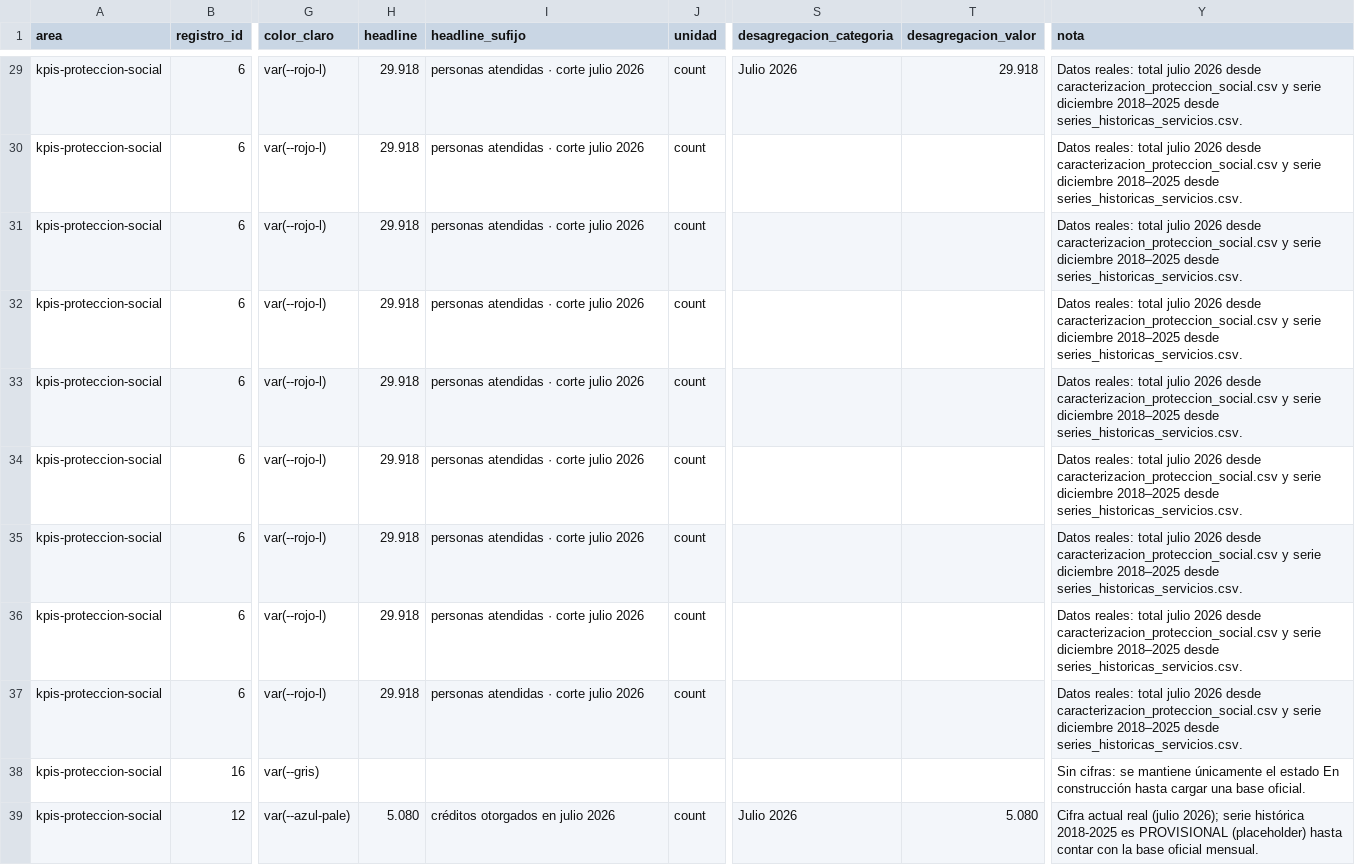
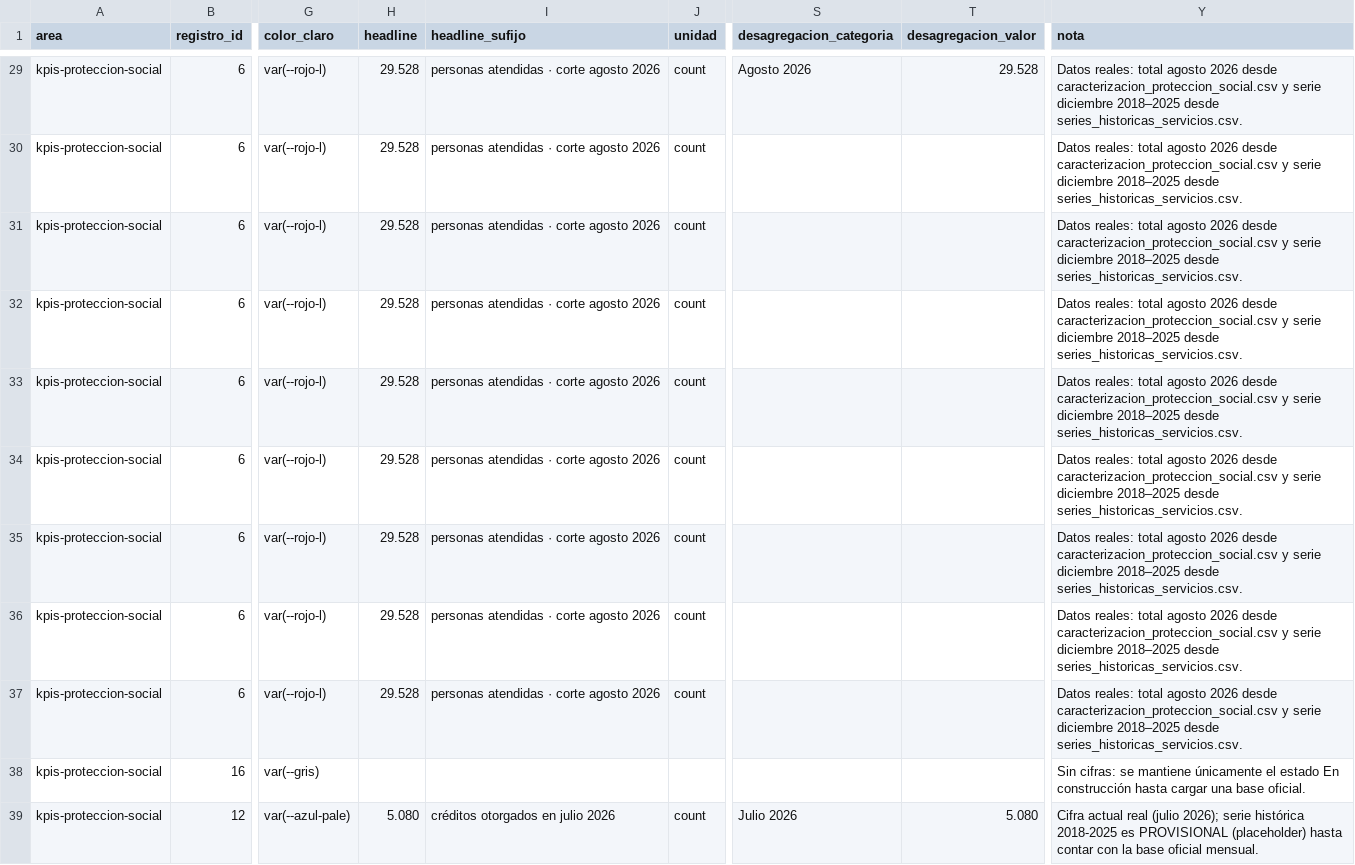
Before and after one commit to SGDE-indicadores/Ministerio-de-Trabajo-y-Desarrollo-Humano, a CSV file: datos/kpis/kpi_proteccion_social.csv, drawn as a sheet; only a part is shown, gaps mark what is left out; the diff covers the shown part only; the diff names each change by its address in the sheet, - before the commit and + after, or states it on an @@ line.

```diff
--- a/datos/kpis/kpi_proteccion_social.csv
+++ b/datos/kpis/kpi_proteccion_social.csv
-H29:H37 (headline): 29.918
+H29:H37 (headline): 29.528
-I29:I37 (headline_sufijo): personas atendidas · corte julio 2026
+I29:I37 (headline_sufijo): personas atendidas · corte agosto 2026
-S29 (desagregacion_categoria): Julio 2026
+S29 (desagregacion_categoria): Agosto 2026
-T29 (desagregacion_valor): 29.918
+T29 (desagregacion_valor): 29.528
-Y29:Y37 (nota): …reales: total julio 2026 desde…
+Y29:Y37 (nota): …reales: total agosto 2026 desde…
```
Also changed, not shown: 87 edited cells elsewhere in this file, datos/kpis/proteccion_social/caracterizacion_proteccion_social.csv, datos/kpis/proteccion_social/series_historicas_servicios.csv, 5 other files.
